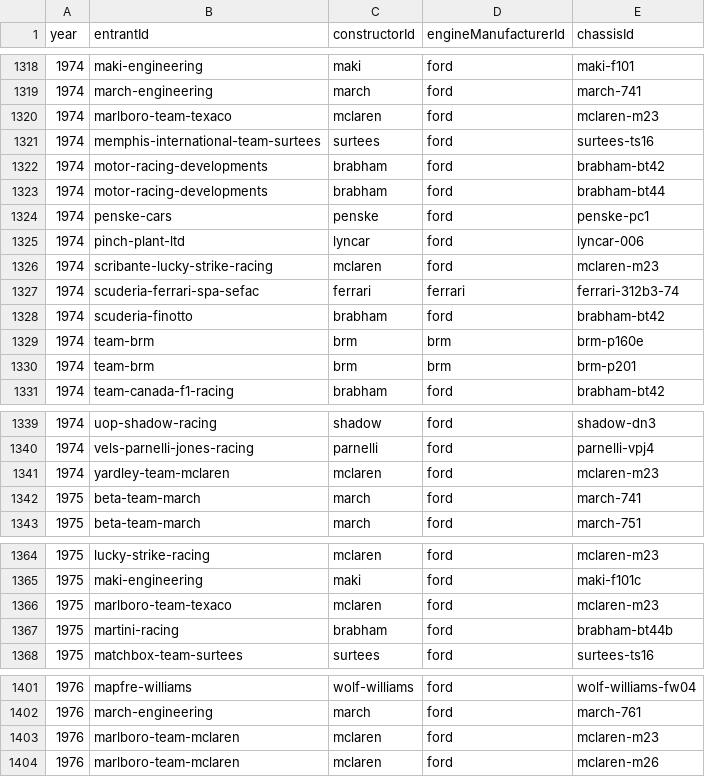
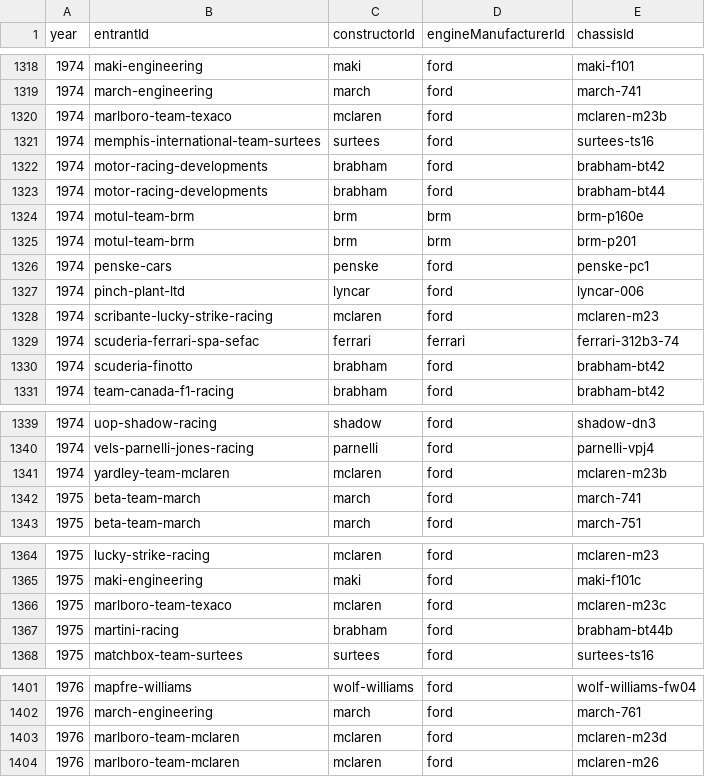
Before and after one commit to matteonaccarato/f1-data, a CSV file: f1db-csv/f1db-seasons-entrants-chassis.csv, drawn as a sheet; only a part is shown, gaps mark what is left out; the diff covers the shown part only.

```diff
--- a/f1db-csv/f1db-seasons-entrants-chassis.csv
+++ b/f1db-csv/f1db-seasons-entrants-chassis.csv
@@ -1319,3 +1319,3 @@
 1974,"march-engineering","march","ford","march-741"
-1974,"marlboro-team-texaco","mclaren","ford","mclaren-m23"
+1974,"marlboro-team-texaco","mclaren","ford","mclaren-m23b"
 1974,"memphis-international-team-surtees","surtees","ford","surtees-ts16"
@@ -1323,2 +1323,4 @@
 1974,"motor-racing-developments","brabham","ford","brabham-bt44"
+1974,"motul-team-brm","brm","brm","brm-p160e"
+1974,"motul-team-brm","brm","brm","brm-p201"
 1974,"penske-cars","penske","ford","penske-pc1"
@@ -1328,4 +1330,2 @@
 1974,"scuderia-finotto","brabham","ford","brabham-bt42"
-1974,"team-brm","brm","brm","brm-p160e"
-1974,"team-brm","brm","brm","brm-p201"
 1974,"team-canada-f1-racing","brabham","ford","brabham-bt42"
@@ -1340,3 +1340,3 @@
 1974,"vels-parnelli-jones-racing","parnelli","ford","parnelli-vpj4"
-1974,"yardley-team-mclaren","mclaren","ford","mclaren-m23"
+1974,"yardley-team-mclaren","mclaren","ford","mclaren-m23b"
 1975,"beta-team-march","march","ford","march-741"
@@ -1365,3 +1365,3 @@
 1975,"maki-engineering","maki","ford","maki-f101c"
-1975,"marlboro-team-texaco","mclaren","ford","mclaren-m23"
+1975,"marlboro-team-texaco","mclaren","ford","mclaren-m23c"
 1975,"martini-racing","brabham","ford","brabham-bt44b"
@@ -1402,3 +1402,3 @@
 1976,"march-engineering","march","ford","march-761"
-1976,"marlboro-team-mclaren","mclaren","ford","mclaren-m23"
+1976,"marlboro-team-mclaren","mclaren","ford","mclaren-m23d"
 1976,"marlboro-team-mclaren","mclaren","ford","mclaren-m26"
```
Also changed, not shown: 31 added rows and 2 edited cells elsewhere in this file, f1db-csv/f1db-circuits.csv, f1db-csv/f1db-seasons-constructor-standings.csv, 37 other files.
